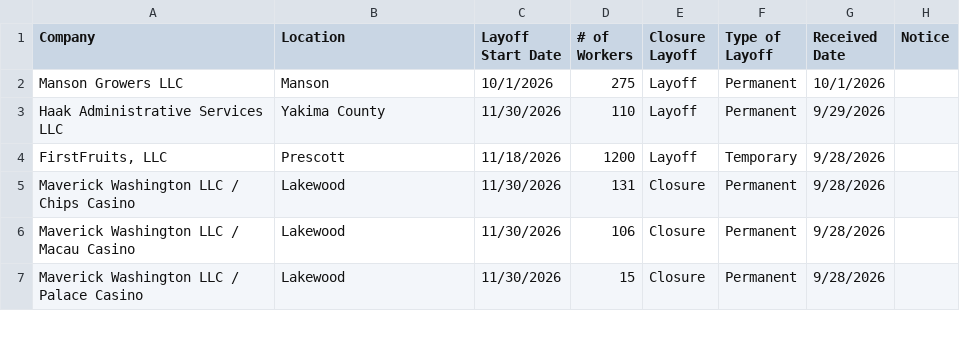
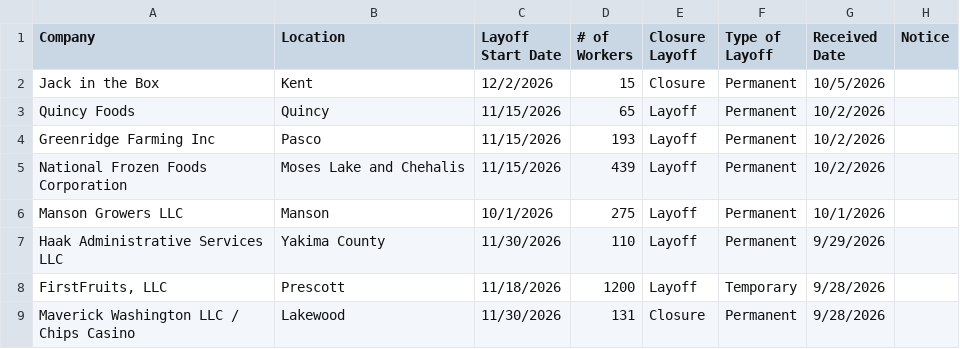
Before and after one commit to dst-boop/lead-qualifier, a CSV file: wa.csv, drawn as a sheet; only a part is shown; the shorter side is filled out with more unchanged rows; the diff names each change by its address in the sheet, - before the commit and + after, or states it on an @@ line.

```diff
--- a/wa.csv
+++ b/wa.csv
+row 2: Jack in the Box | Kent | 12/2/2026 | 15 | Closure | Permanent | 10/5/2026
+row 3: Quincy Foods | Quincy | 11/15/2026 | 65 | Layoff | Permanent | 10/2/2026
+row 4: Greenridge Farming Inc | Pasco | 11/15/2026 | 193 | Layoff | Permanent | 10/2/2026
+row 5: National Frozen Foods Corporation | Moses Lake and Chehalis | 11/15/2026 | 439 | Layoff | Permanent | 10/2/2026
```
Also changed, not shown: mo.csv, ne.csv, 11 other files.
